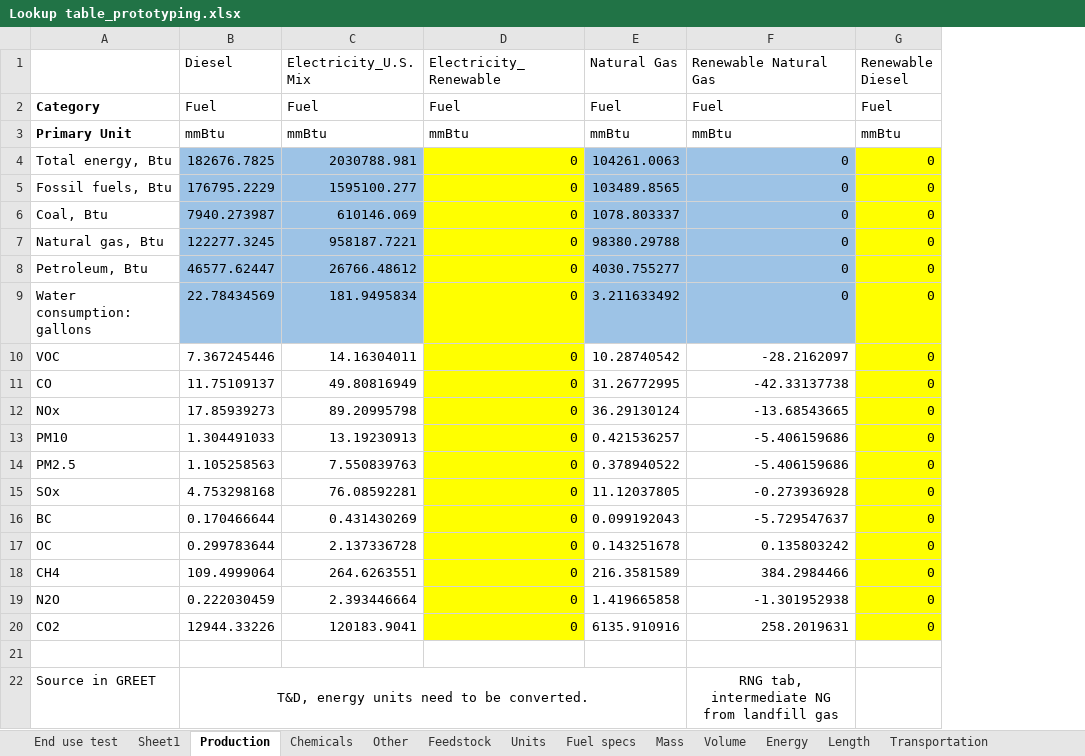
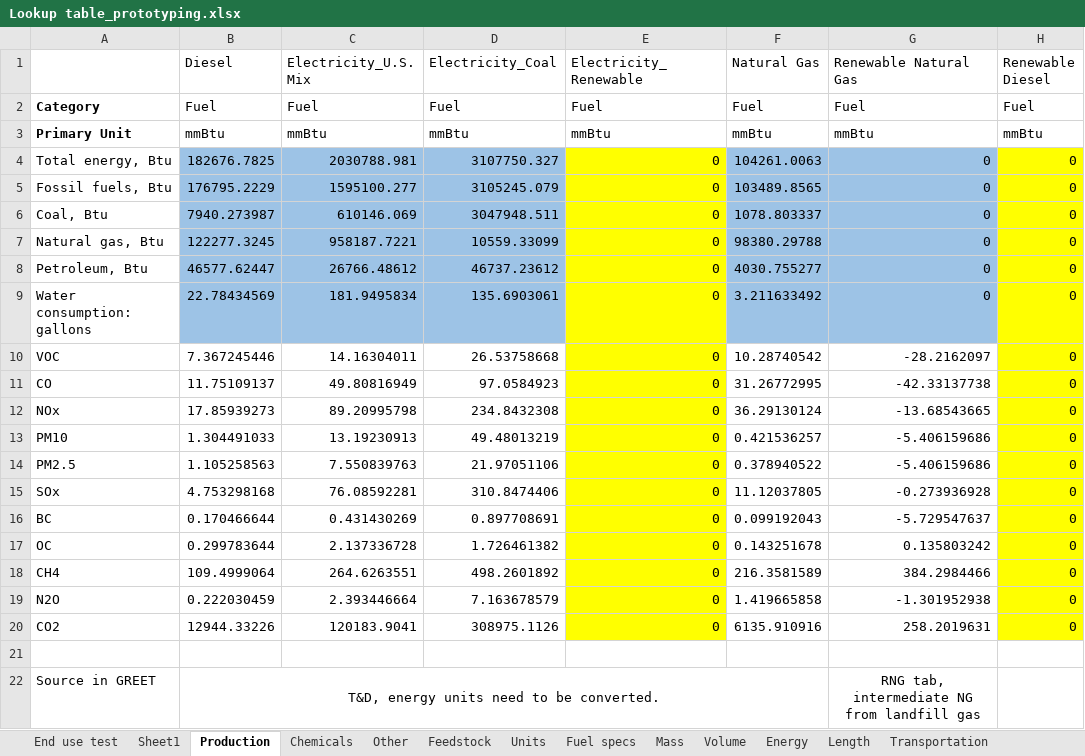
Before and after one commit to olw0905/Interactive-SCSA_Dash, an Excel workbook: Lookup table_prototyping.xlsx, sheet Production, drawn as a sheet; only a part is shown; values as stored, in another font and other column widths than the file's, no borders; the diff names each change by its address in the sheet, - before the commit and + after, or states it on an @@ line.

```diff
--- a/Lookup table_prototyping.xlsx (sheet Production)
+++ b/Lookup table_prototyping.xlsx (sheet Production)
+column D (Electricity_Coal), rows 2-20: Fuel | mmBtu | 3107750.327 | 3105245.079 | 3047948.511 | 10559.33099 | 46737.23612 | 135.6903061 | 26.53758668 | 97.0584923 | 234.8432308 | 49.48013219 | 21.97051106 | 310.8474406 | 0.897708691 | 1.726461382 | 498.2601892 | 7.163678579 | 308975.1126
```
Also changed, not shown: sheet Chemicals, 4 other files.
